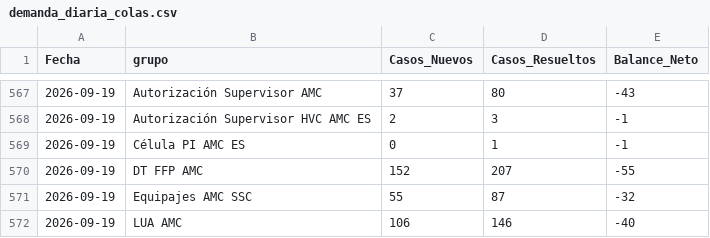
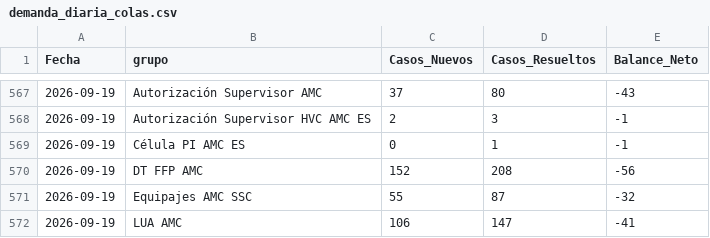
Before and after one commit to carlosmurilloealmacontact/presencia-genesys, a CSV file: data/zendesk/demanda_diaria_colas.csv, drawn as a sheet; only a part is shown, gaps mark what is left out.

```diff
--- a/data/zendesk/demanda_diaria_colas.csv
+++ b/data/zendesk/demanda_diaria_colas.csv
@@ -569,4 +569,4 @@
 2026-09-19,Célula PI AMC ES,0,1,-1
-2026-09-19,DT FFP AMC,152,207,-55
+2026-09-19,DT FFP AMC,152,208,-56
 2026-09-19,Equipajes AMC SSC,55,87,-32
-2026-09-19,LUA AMC,106,146,-40
+2026-09-19,LUA AMC,106,147,-41
```
Also changed, not shown: data/zendesk/productividad_hoy_en_vivo.csv, 4 other files.
